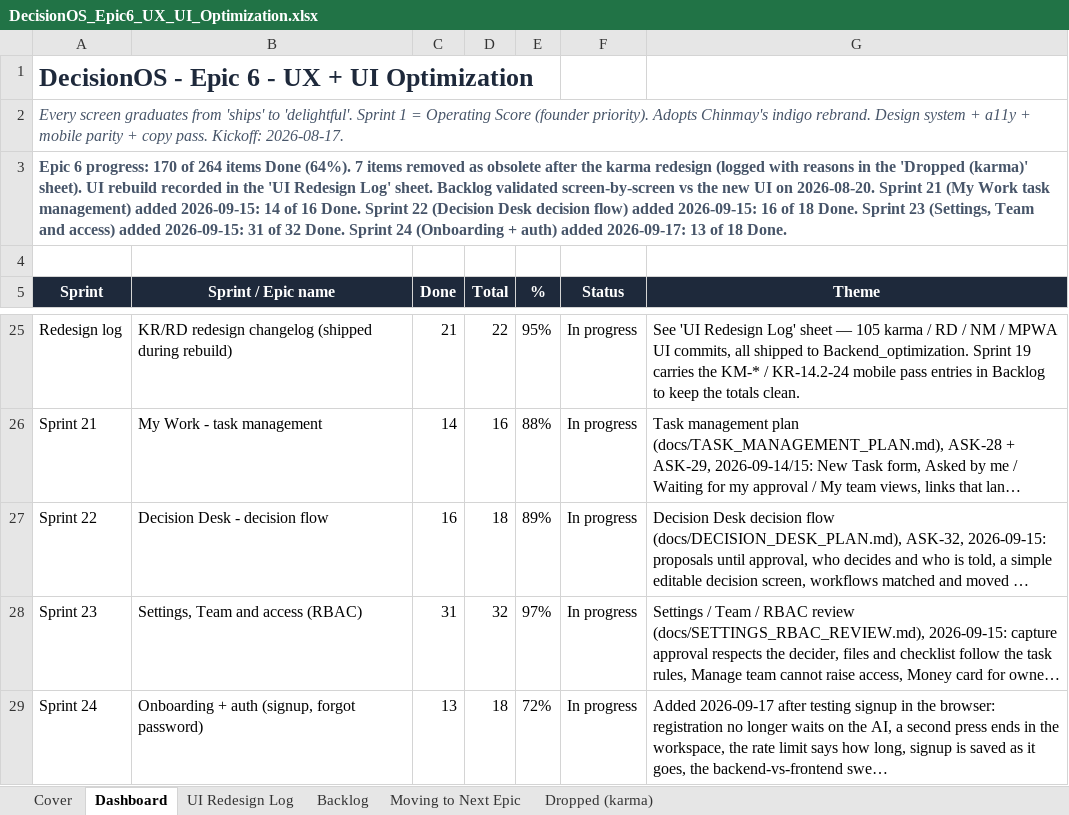
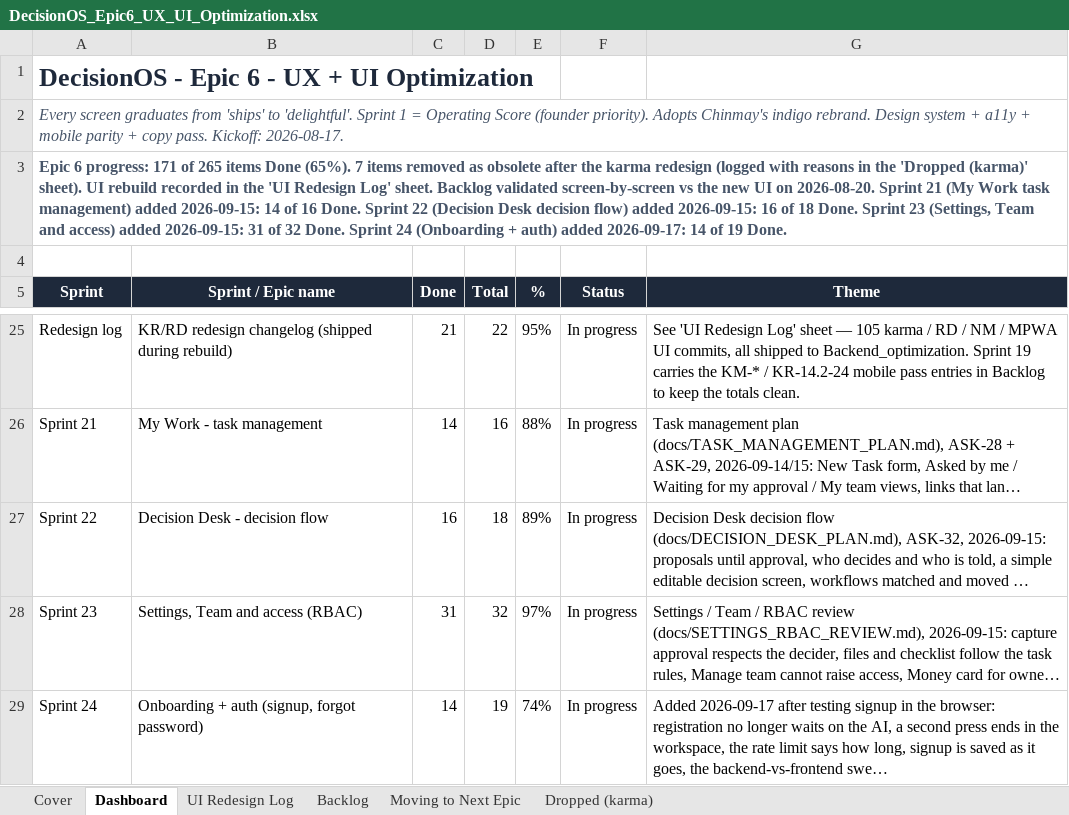
Before and after one commit to quazrelevate-god/DecisionOS, an Excel workbook: docs/DecisionOS_Epic6_UX_UI_Optimization.xlsx, sheet Dashboard, drawn as a sheet; only a part is shown, gaps mark what is left out; long unchanged cells end in …; values as stored, in another font and other column widths than the file's, no borders; the diff names each change by its address in the sheet, - before the commit and + after, or states it on an @@ line.

```diff
--- a/docs/DecisionOS_Epic6_UX_UI_Optimization.xlsx (sheet Dashboard)
+++ b/docs/DecisionOS_Epic6_UX_UI_Optimization.xlsx (sheet Dashboard)
-A3 (Sprint): …6 progress: 170 of 264 items Done (64%). 7 items removed as obsolete after the karma redesign (logged with reasons in the 'Dropped (karma)' sheet). UI rebuild recorded in the 'UI Redesign Log' sheet. Backlog validated screen-by-screen vs the new UI on 2026-08-20. Sprint 21 (My Work task management) added 2026-09-15: 14 of 16 Done. Sprint 22 (Decision Desk decision flow) added 2026-09-15: 16 of 18 Done. Sprint 23 (Settings, Team and access) added 2026-09-15: 31 of 32 Done. Sprint 24 (Onboarding + auth) added 2026-09-17: 13 of 18 Done.
+A3 (Sprint): …6 progress: 171 of 265 items Done (65%). 7 items removed as obsolete after the karma redesign (logged with reasons in the 'Dropped (karma)' sheet). UI rebuild recorded in the 'UI Redesign Log' sheet. Backlog validated screen-by-screen vs the new UI on 2026-08-20. Sprint 21 (My Work task management) added 2026-09-15: 14 of 16 Done. Sprint 22 (Decision Desk decision flow) added 2026-09-15: 16 of 18 Done. Sprint 23 (Settings, Team and access) added 2026-09-15: 31 of 32 Done. Sprint 24 (Onboarding + auth) added 2026-09-17: 14 of 19 Done.
-C29 (Done): 13
+C29 (Done): 14
-D29 (Total): 18
+D29 (Total): 19
-E29 (%): 72%
+E29 (%): 74%
```
Also changed, not shown: sheet Backlog, 5 other files.
